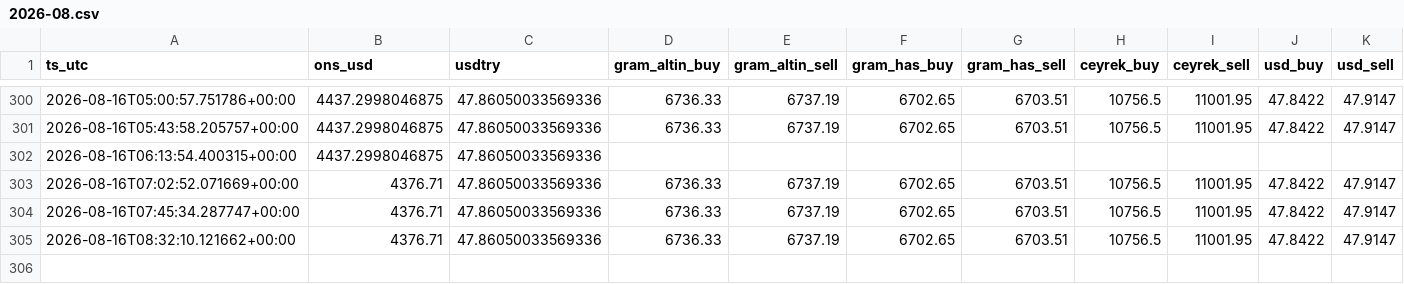
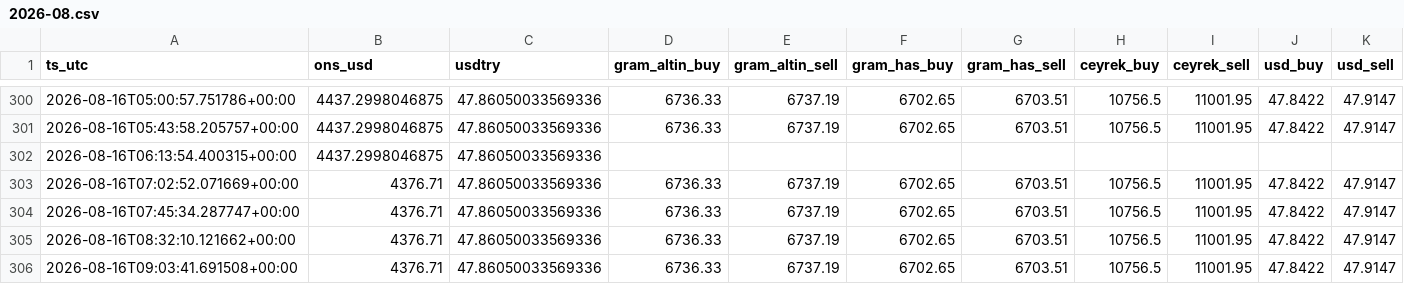
Before and after one commit to Mertsaglm/gold_tracking_system, a CSV file: data/archive/2026-08.csv, drawn as a sheet; only a part is shown, gaps mark what is left out; the diff names each change by its address in the sheet, - before the commit and + after, or states it on an @@ line.

```diff
--- a/data/archive/2026-08.csv
+++ b/data/archive/2026-08.csv
+row 306: 2026-08-16T09:03:41.691508+00:00 | 4376.71 | 47.86050033569336 | 6736.33 | 6737.19 | 6702.65 | 6703.51 | 10756.5 | 11001.95 | 47.8422 | 47.9147
```
